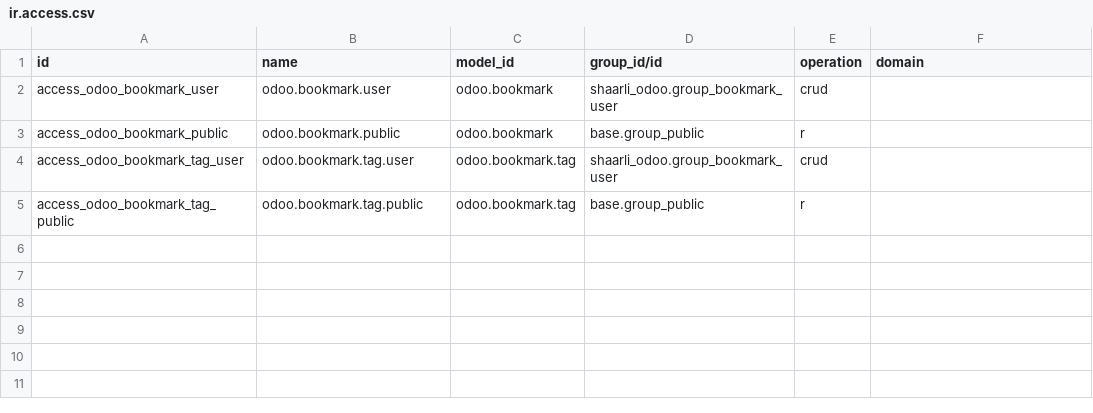
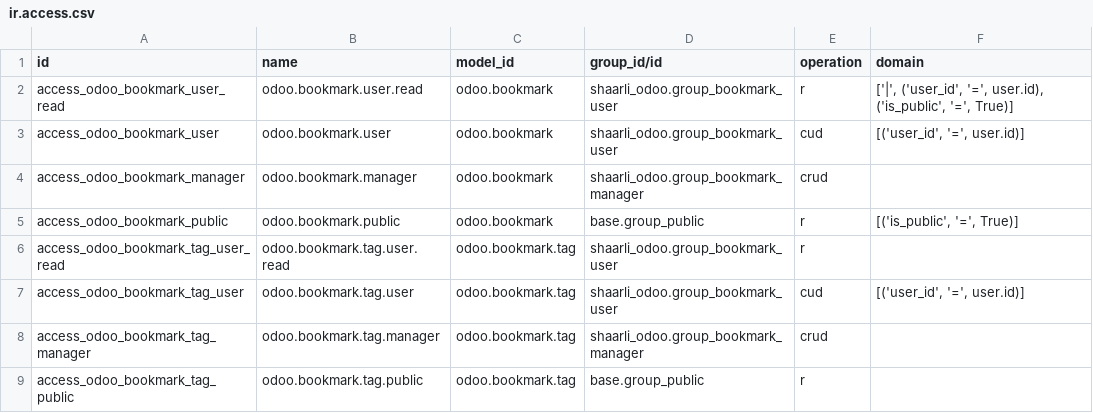
Before and after one commit to SylvainBoutet/shaarli_odoo, a CSV file: shaarli_odoo/security/ir.access.csv, drawn as a sheet.

Commit message:
[FIX] shaarli_odoo: public links, access rules, archive button, list columns
- Public page: the title links to the detail page, an external link
  opens the URL in a new tab (rel noopener); the onclick built from the
  URL is removed
- Favicon rendered with image_data_uri on the list and detail pages
- Selected tag highlighted on the filtered page; tag links URL-encoded;
  one filter per tag name; the detail page lists the bookmark tags
- Archive Page runs from the form (model method), the form reloads and
  keeps its breadcrumb; the route redirects to the action URL and checks
  write access; network calls go through _archive_http_get
- Open URL and Archive Page hidden on an unsaved bookmark
- Owner column shown in the bookmark and tag lists; Color label on tags
- Kanban: domain on its own line under the title
- ir.access: users read their bookmarks and the public ones and modify
  their own; managers see and modify all; public users read public
  bookmarks; tags readable by all, modifiable by their owner
- Demo: click counts for the statistics
- Tours: public page, backend list/form/archive, new bookmark, tags
- fr.po: new terms translated

```diff
--- a/shaarli_odoo/security/ir.access.csv
+++ b/shaarli_odoo/security/ir.access.csv
@@ -1,5 +1,9 @@
 id,name,model_id,group_id/id,operation,domain
-access_odoo_bookmark_user,odoo.bookmark.user,odoo.bookmark,shaarli_odoo.group_bookmark_user,crud,
-access_odoo_bookmark_public,odoo.bookmark.public,odoo.bookmark,base.group_public,r,
-access_odoo_bookmark_tag_user,odoo.bookmark.tag.user,odoo.bookmark.tag,shaarli_odoo.group_bookmark_user,crud,
+access_odoo_bookmark_user_read,odoo.bookmark.user.read,odoo.bookmark,shaarli_odoo.group_bookmark_user,r,"['|', ('user_id', '=', user.id), ('is_public', '=', True)]"
+access_odoo_bookmark_user,odoo.bookmark.user,odoo.bookmark,shaarli_odoo.group_bookmark_user,cud,"[('user_id', '=', user.id)]"
+access_odoo_bookmark_manager,odoo.bookmark.manager,odoo.bookmark,shaarli_odoo.group_bookmark_manager,crud,
+access_odoo_bookmark_public,odoo.bookmark.public,odoo.bookmark,base.group_public,r,"[('is_public', '=', True)]"
+access_odoo_bookmark_tag_user_read,odoo.bookmark.tag.user.read,odoo.bookmark.tag,shaarli_odoo.group_bookmark_user,r,
+access_odoo_bookmark_tag_user,odoo.bookmark.tag.user,odoo.bookmark.tag,shaarli_odoo.group_bookmark_user,cud,"[('user_id', '=', user.id)]"
+access_odoo_bookmark_tag_manager,odoo.bookmark.tag.manager,odoo.bookmark.tag,shaarli_odoo.group_bookmark_manager,crud,
 access_odoo_bookmark_tag_public,odoo.bookmark.tag.public,odoo.bookmark.tag,base.group_public,r,
```
Also changed, not shown: 14 other files.
